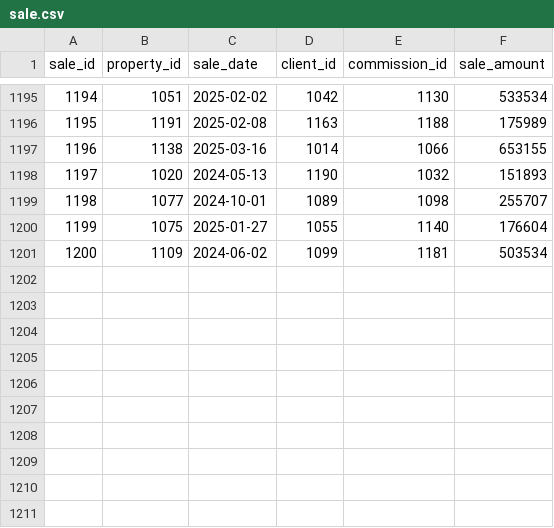
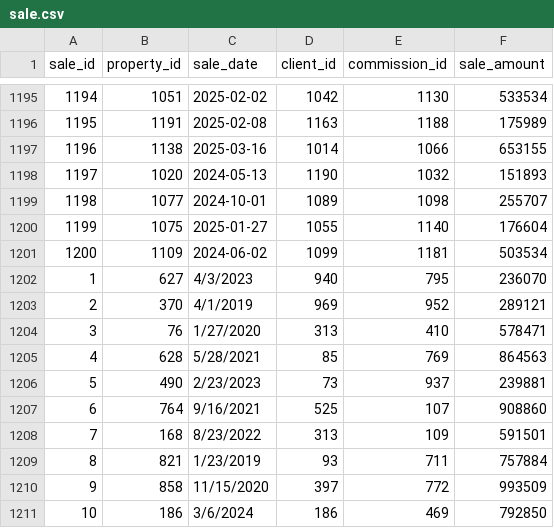
Before and after one commit to AsifaSiraj/DWM-Project, a CSV file: Database/Datasets/sale.csv, drawn as a sheet; only a part is shown, gaps mark what is left out.

Commit message:
Update sale.csv

```diff
--- a/Database/Datasets/sale.csv
+++ b/Database/Datasets/sale.csv
@@ -1201 +1201,11 @@ sale_id,property_id,sale_date,client_id,commission_id,sale_amount
 1200,1109,2024-06-02,1099,1181,503534
+1,627,4/3/2023,940,795,236070
+2,370,4/1/2019,969,952,289121
+3,76,1/27/2020,313,410,578471
+4,628,5/28/2021,85,769,864563
+5,490,2/23/2023,73,937,239881
+6,764,9/16/2021,525,107,908860
+7,168,8/23/2022,313,109,591501
+8,821,1/23/2019,93,711,757884
+9,858,11/15/2020,397,772,993509
+10,186,3/6/2024,186,469,792850
```
